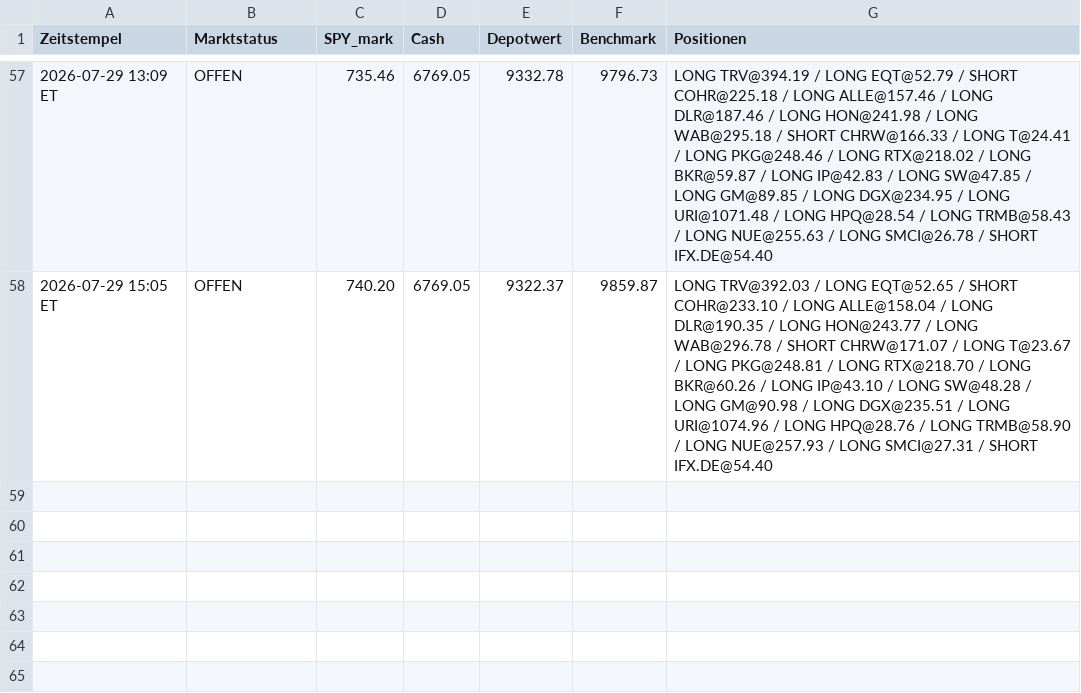
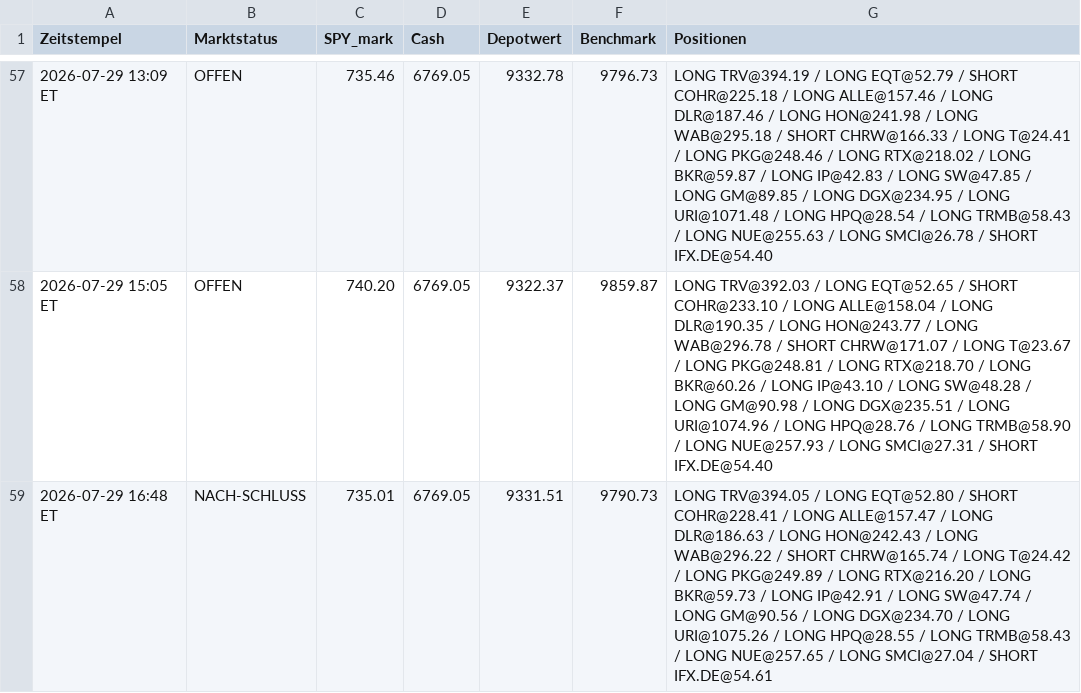
Before and after one commit to PatrickGerisch/NewsBot, a CSV file: news_bot_runs.csv, drawn as a sheet; only a part is shown, gaps mark what is left out; the diff names each change by its address in the sheet, - before the commit and + after, or states it on an @@ line.

```diff
--- a/news_bot_runs.csv
+++ b/news_bot_runs.csv
+row 59: 2026-07-29 16:48 ET | NACH-SCHLUSS | 735.01 | 6769.05 | 9331.51 | 9790.73 | LONG TRV@394.05 / LONG EQT@52.80 / SHORT COHR@228.41 / LONG ALLE@157.47 / LONG DLR@186.63 / LONG HON@242.43 / LONG WAB@296.22 / SHORT CHRW@165.74 / LONG T@24.42 / LONG PKG@249.89 / LONG RTX@216.20 / LONG BKR@59.73 / LONG IP@42.91 / LONG SW@47.74 / LONG GM@90.56 / LONG DGX@234.70 / LONG URI@1075.26 / LONG HPQ@28.55 / LONG TRMB@58.43 / LONG NUE@257.65 / LONG SMCI@27.04 / SHORT IFX.DE@54.61
```
Also changed, not shown: arena_history.csv, bot_history.csv, 9 other files.
